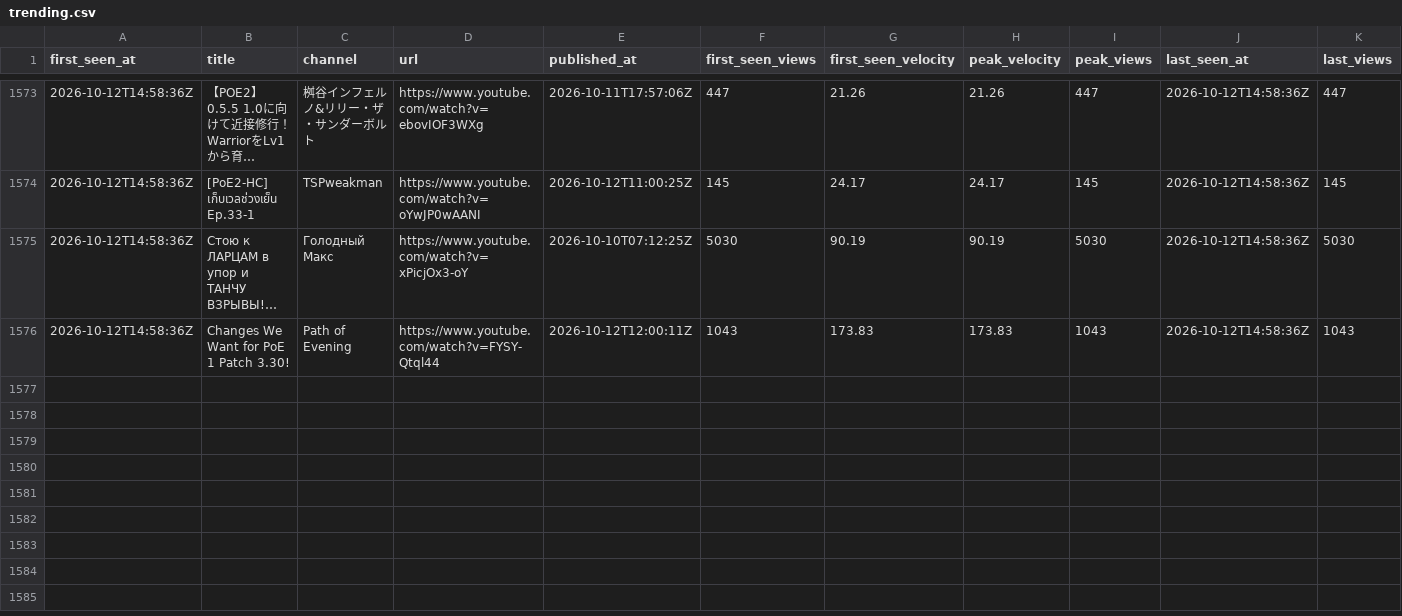
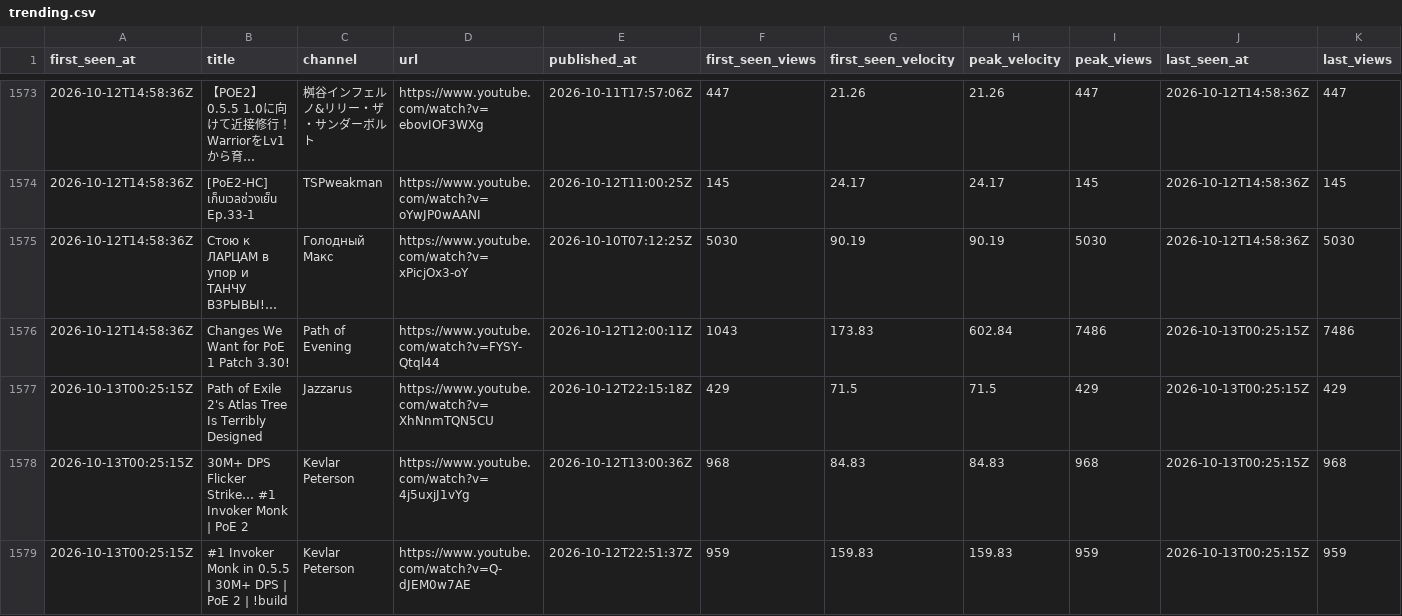
Before and after one commit to bigbes/poe2-discovery, a CSV file: docs/poe1/trending.csv, drawn as a sheet; only a part is shown, gaps mark what is left out; long unchanged cells end in …; the diff covers the shown part only; the diff names each change by its address in the sheet, - before the commit and + after, or states it on an @@ line.

```diff
--- a/docs/poe1/trending.csv
+++ b/docs/poe1/trending.csv
-H1576 (peak_velocity): 173.83
+H1576 (peak_velocity): 602.84
-I1576 (peak_views): 1043
+I1576 (peak_views): 7486
-J1576 (last_seen_at): 2026-10-12T14:58:36Z
+J1576 (last_seen_at): 2026-10-13T00:25:15Z
-K1576 (last_views): 1043
+K1576 (last_views): 7486
+row 1577: 2026-10-13T00:25:15Z | Path of Exile 2's Atlas Tree Is Terribly Designed | Jazzarus | https://www.youtube.com/watch?v=XhNnmTQN5CU | 2026-10-12T22:15:18Z | 429 | 71.5 | 71.5 | 429 | 2026-10-13T00:25:15Z | 429
+row 1578: 2026-10-13T00:25:15Z | 30M+ DPS Flicker Strike… #1 Invoker Monk | PoE 2 | Kevlar Peterson | https://www.youtube.com/watch?v=4j5uxjJ1vYg | 2026-10-12T13:00:36Z | 968 | 84.83 | 84.83 | 968 | 2026-10-13T00:25:15Z | 968
+row 1579: 2026-10-13T00:25:15Z | #1 Invoker Monk in 0.5.5 | 30M+ DPS | PoE 2 | !build | Kevlar Peterson | https://www.youtube.com/watch?v=Q-dJEM0w7AE | 2026-10-12T22:51:37Z | 959 | 159.83 | 159.83 | 959 | 2026-10-13T00:25:15Z | 959
```
Also changed, not shown: 3 added rows and 39 edited cells elsewhere in this file, docs/poe2/trending.csv, 8 other files.
